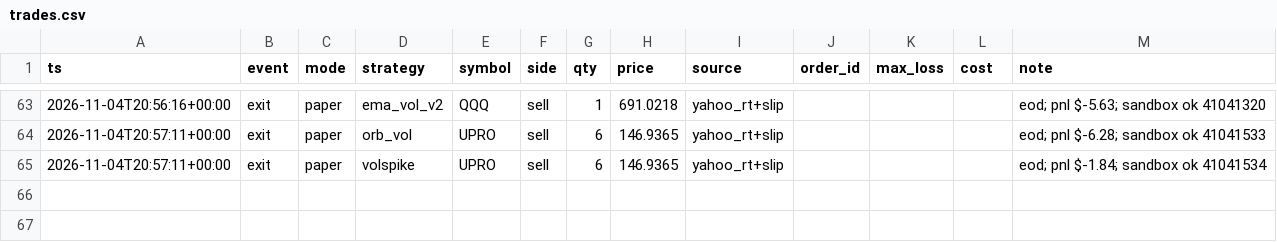
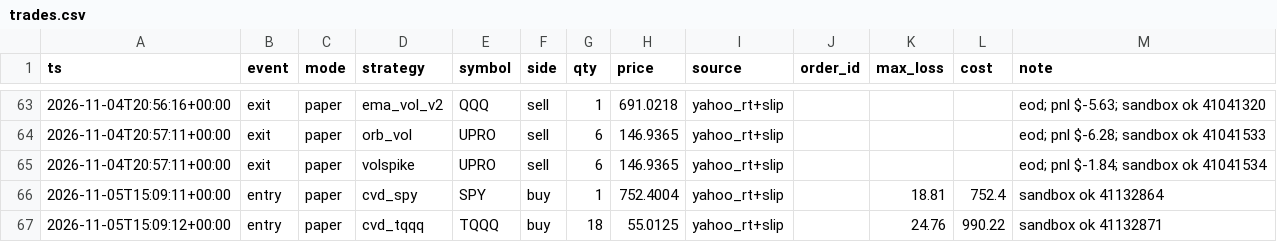
Before and after one commit to vivekgomathinayagam-ux/Trading-lab, a CSV file: ledger/trades.csv, drawn as a sheet; only a part is shown, gaps mark what is left out.

Commit message:
snapshot 2026-11-05T10:15-05:00

```diff
--- a/ledger/trades.csv
+++ b/ledger/trades.csv
@@ -65 +65,3 @@ ts,event,mode,strategy,symbol,side,qty,price,source,order_id,max_loss,cost,note
 2026-11-04T20:57:11+00:00,exit,paper,volspike,UPRO,sell,6,146.9365,yahoo_rt+slip,,,,eod; pnl $-1.84; sandbox ok 41041534
+2026-11-05T15:09:11+00:00,entry,paper,cvd_spy,SPY,buy,1,752.4004,yahoo_rt+slip,,18.81,752.4,sandbox ok 41132864
+2026-11-05T15:09:12+00:00,entry,paper,cvd_tqqq,TQQQ,buy,18,55.0125,yahoo_rt+slip,,24.76,990.22,sandbox ok 41132871
```
